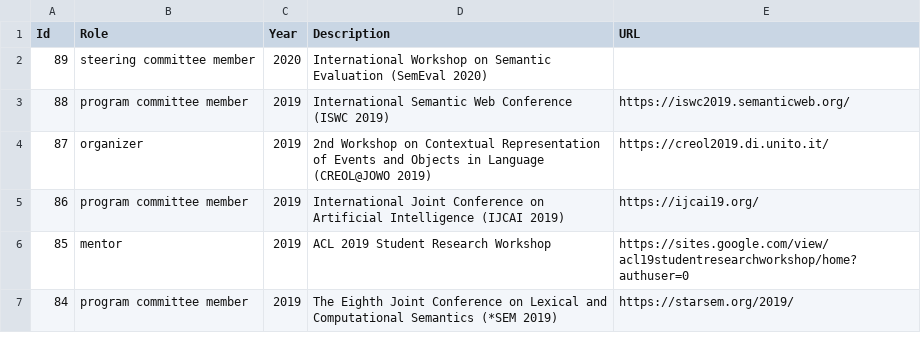
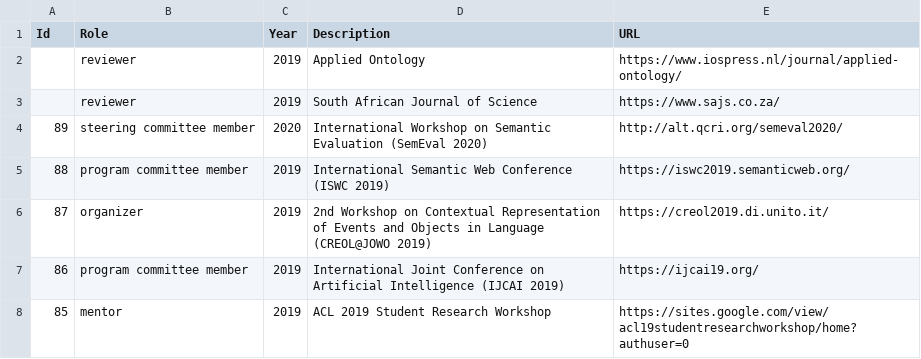
Before and after one commit to valeriobasile/valeriobasile.github.io, a CSV file: _data/activity.csv, drawn as a sheet; only a part is shown; the shorter side is filled out with more unchanged rows.

Commit message:
added reviewing acivity

```diff
--- a/_data/activity.csv
+++ b/_data/activity.csv
@@ -1,3 +1,5 @@
 Id,Role,Year,Description,URL
-89,steering committee member,2020,International Workshop on Semantic Evaluation (SemEval 2020),
+,reviewer,2019,Applied Ontology,https://www.iospress.nl/journal/applied-ontology/
+,reviewer,2019,South African Journal of Science,https://www.sajs.co.za/
+89,steering committee member,2020,International Workshop on Semantic Evaluation (SemEval 2020),http://alt.qcri.org/semeval2020/
 88,program committee member,2019,International Semantic Web Conference (ISWC 2019),https://iswc2019.semanticweb.org/
```
